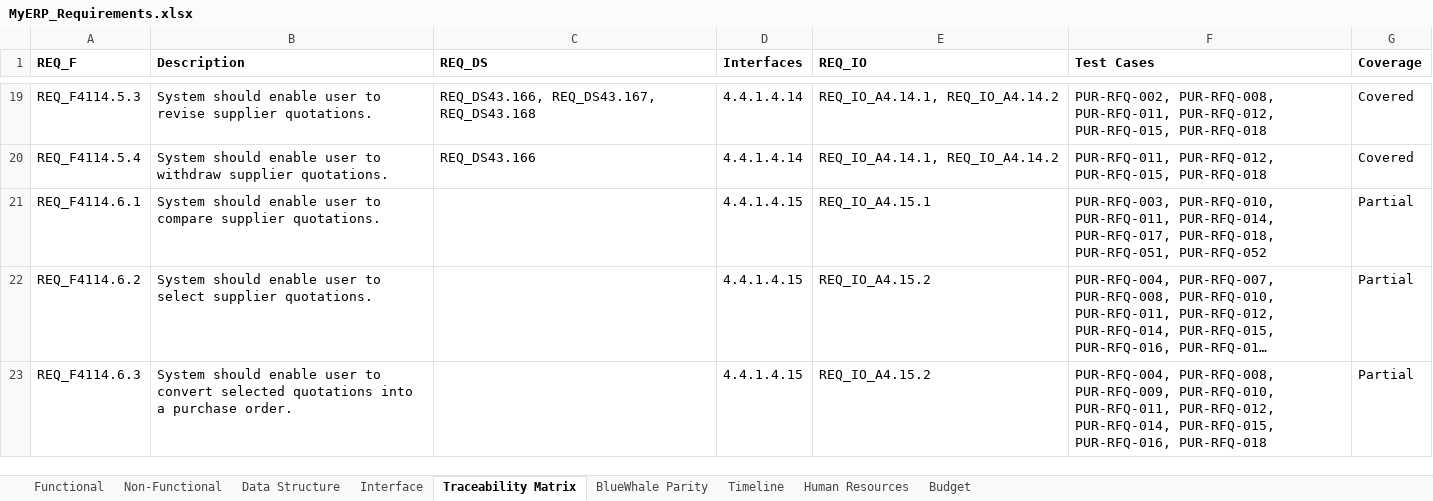
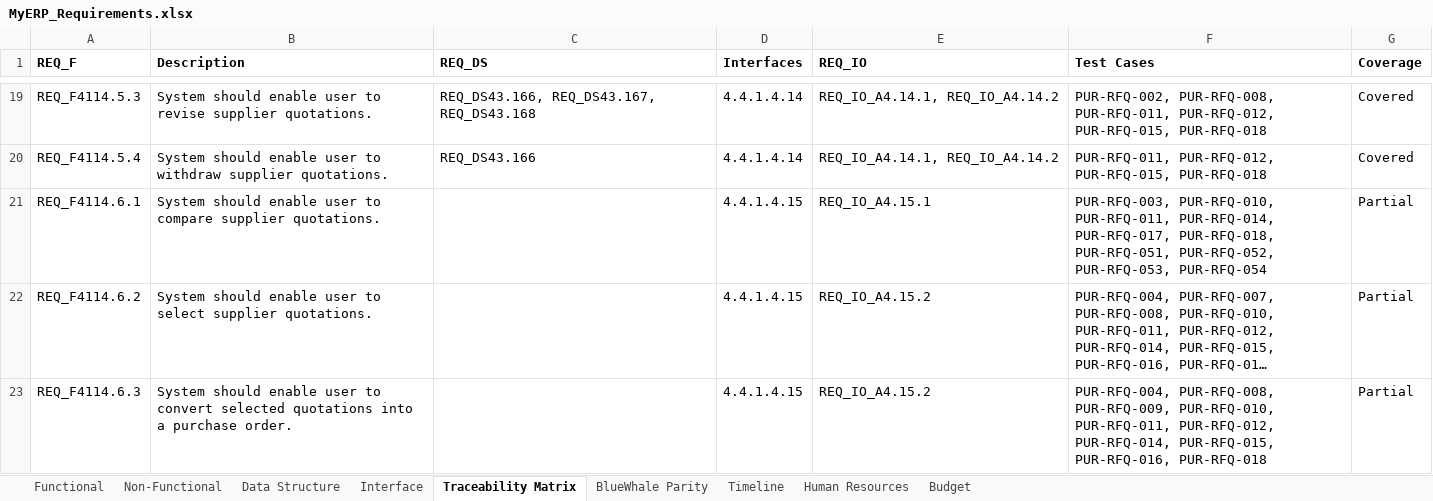
Before and after one commit to snowwhite10/MyERP, an Excel workbook: docs/99-output/MyERP_Requirements.xlsx, sheet Traceability Matrix, drawn as a sheet; only a part is shown, gaps mark what is left out; long unchanged cells end in …; values as stored, in another font and other column widths than the file's, no borders; the diff names each change by its address in the sheet, - before the commit and + after, or states it on an @@ line.

```diff
--- a/docs/99-output/MyERP_Requirements.xlsx (sheet Traceability Matrix)
+++ b/docs/99-output/MyERP_Requirements.xlsx (sheet Traceability Matrix)
-F21 (Test Cases): …PUR-RFQ-018, PUR-RFQ-051, PUR-RFQ-052
+F21 (Test Cases): …PUR-RFQ-018, PUR-RFQ-051, PUR-RFQ-052, PUR-RFQ-053, PUR-RFQ-054
```
Also changed, not shown: 15 other files.
